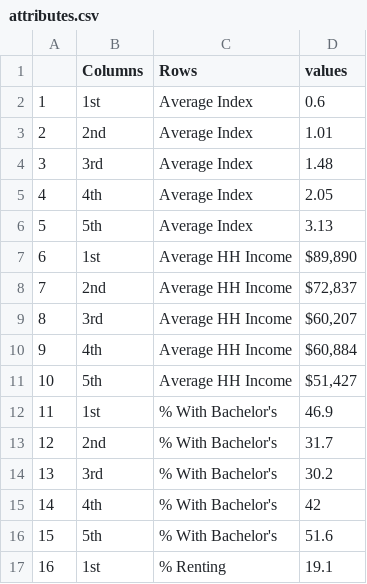
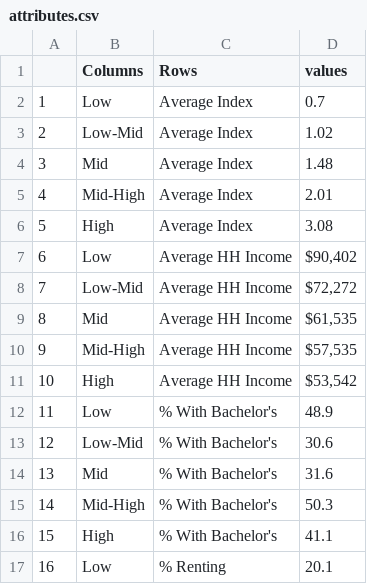
Before and after one commit to virginiaequitycenter/cvilleequity_covid, a CSV file: data/attributes.csv, drawn as a sheet; only a part is shown; the diff covers the shown part only.

```diff
--- a/data/attributes.csv
+++ b/data/attributes.csv
@@ -1,17 +1,17 @@
 "","Columns","Rows","values"
-"1","1st","Average Index","0.6"
-"2","2nd","Average Index","1.01"
-"3","3rd","Average Index","1.48"
-"4","4th","Average Index","2.05"
-"5","5th","Average Index","3.13"
-"6","1st","Average HH Income","$89,890"
-"7","2nd","Average HH Income","$72,837"
-"8","3rd","Average HH Income","$60,207"
-"9","4th","Average HH Income","$60,884"
-"10","5th","Average HH Income","$51,427"
-"11","1st","% With Bachelor's","46.9"
-"12","2nd","% With Bachelor's","31.7"
-"13","3rd","% With Bachelor's","30.2"
-"14","4th","% With Bachelor's","42"
-"15","5th","% With Bachelor's","51.6"
-"16","1st","% Renting","19.1"
+"1","Low","Average Index","0.7"
+"2","Low-Mid","Average Index","1.02"
+"3","Mid","Average Index","1.48"
+"4","Mid-High","Average Index","2.01"
+"5","High","Average Index","3.08"
+"6","Low","Average HH Income","$90,402"
+"7","Low-Mid","Average HH Income","$72,272"
+"8","Mid","Average HH Income","$61,535"
+"9","Mid-High","Average HH Income","$57,535"
+"10","High","Average HH Income","$53,542"
+"11","Low","% With Bachelor's","48.9"
+"12","Low-Mid","% With Bachelor's","30.6"
+"13","Mid","% With Bachelor's","31.6"
+"14","Mid-High","% With Bachelor's","50.3"
+"15","High","% With Bachelor's","41.1"
+"16","Low","% Renting","20.1"
```
Also changed, not shown: 47 edited cells elsewhere in this file, data/burden_data.csv, 10 other files.
